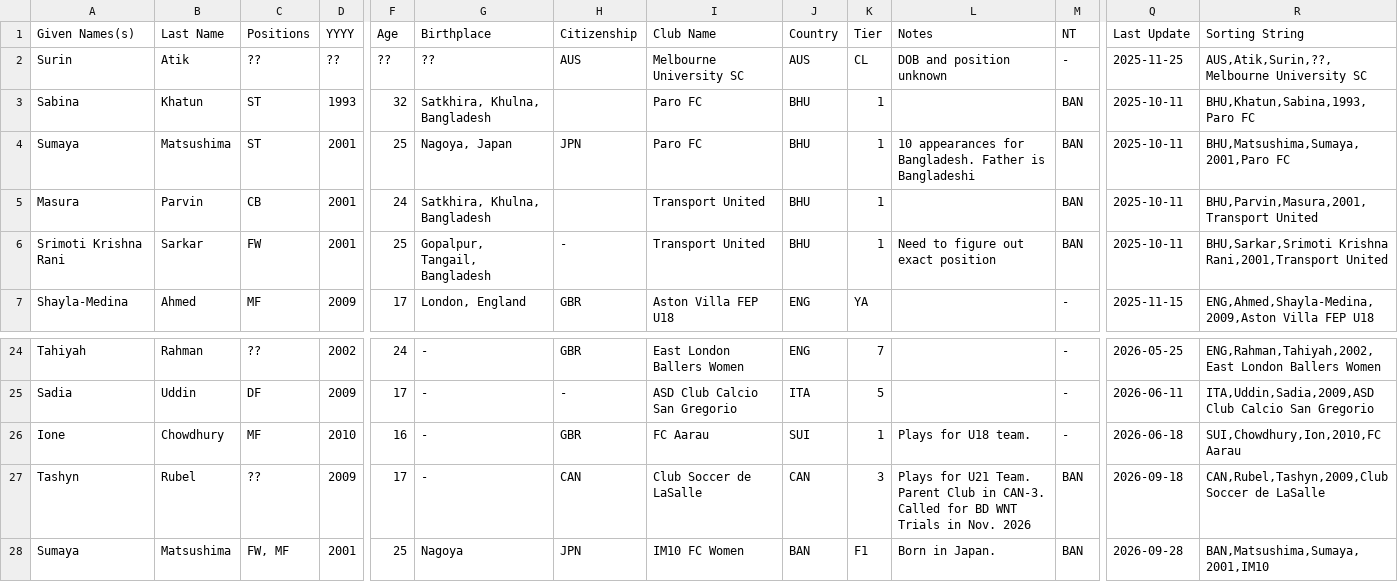
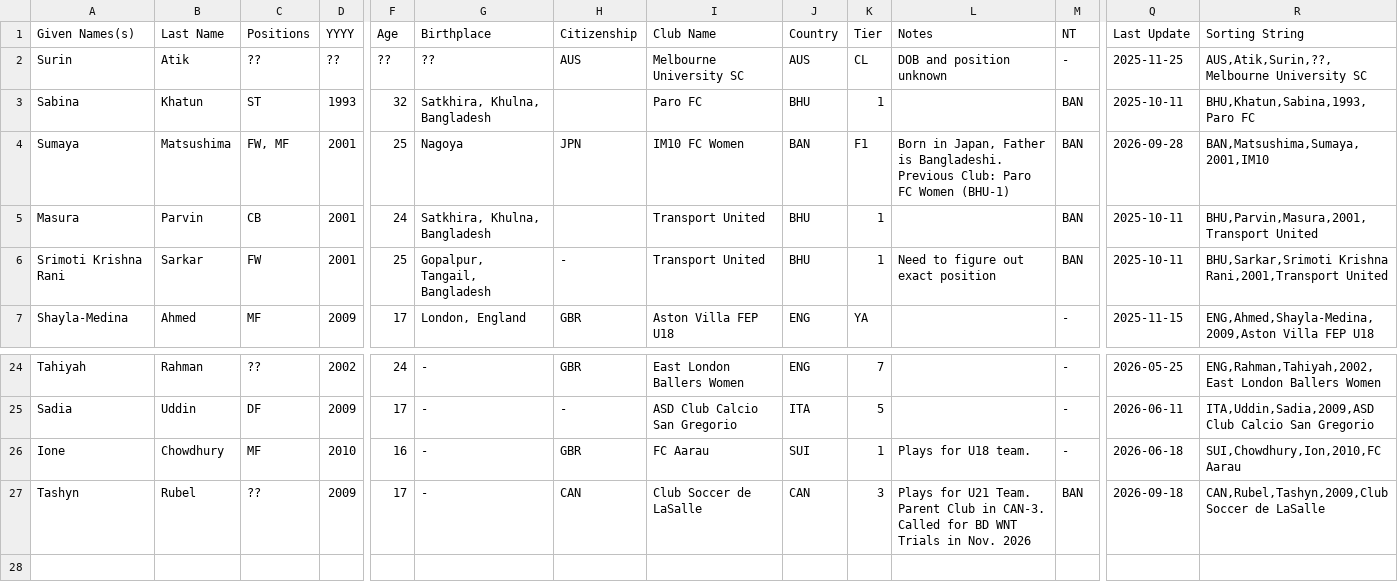
Before and after one commit to dr-shiffles/probashi-footballers, a CSV file: data/women.csv, drawn as a sheet; only a part is shown, gaps mark what is left out; rows hold the shown columns only; the diff names each change by its address in the sheet, - before the commit and + after, or states it on an @@ line.

Commit message:
Update women.csv
Matsushima duplicate entry

```diff
--- a/data/women.csv
+++ b/data/women.csv
-C4 (Positions): ST
+C4 (Positions): FW, MF
-G4 (Birthplace): Nagoya, Japan
+G4 (Birthplace): Nagoya
-I4 (Club Name): Paro FC
+I4 (Club Name): IM10 FC Women
-J4 (Country): BHU
+J4 (Country): BAN
-K4 (Tier): 1
+K4 (Tier): F1
-L4 (Notes): 10 appearances for Bangladesh. Father is Bangladeshi
+L4 (Notes): Born in Japan, Father is Bangladeshi. Previous Club: Paro FC Women (BHU-1)
-Q4 (Last Update): 2025-10-11
+Q4 (Last Update): 2026-09-28
-R4 (Sorting String): BHU,Matsushima,Sumaya,2001,Paro FC
+R4 (Sorting String): BAN,Matsushima,Sumaya,2001,IM10
-row 28: Sumaya | Matsushima | FW, MF | 2001 | 25 | Nagoya | JPN | IM10 FC Women | BAN | F1 | Born in Japan. | BAN | 2026-09-28 | BAN,Matsushima,Sumaya,2001,IM10
```
